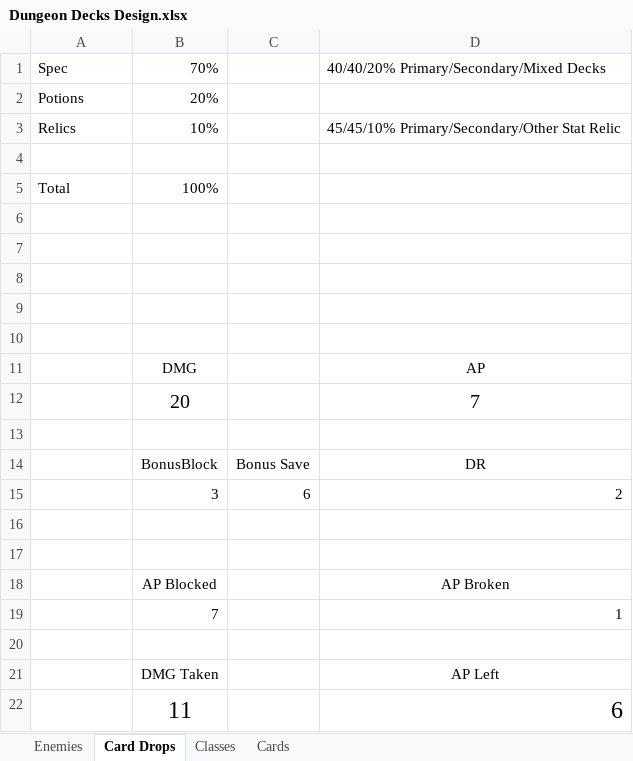
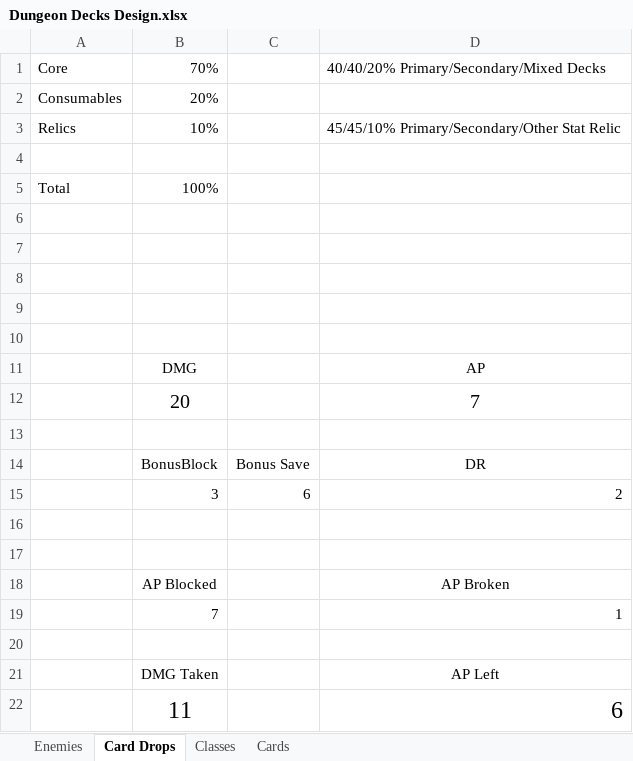
Before and after one commit to zacharydwaller/Dungeon-Decks, an Excel workbook: Assets/Dungeon Decks Design.xlsx, sheet Card Drops, drawn as a sheet; values as stored, in another font and other column widths than the file's, no borders; the diff names each change by its address in the sheet, - before the commit and + after, or states it on an @@ line.

Commit message:
Refactored how card effects are handled

```diff
--- a/Assets/Dungeon Decks Design.xlsx (sheet Card Drops)
+++ b/Assets/Dungeon Decks Design.xlsx (sheet Card Drops)
-A1: Spec
+A1: Core
-A2: Potions
+A2: Consumables
```
Also changed, not shown: sheet Classes, sheet Cards, 12 other files.
